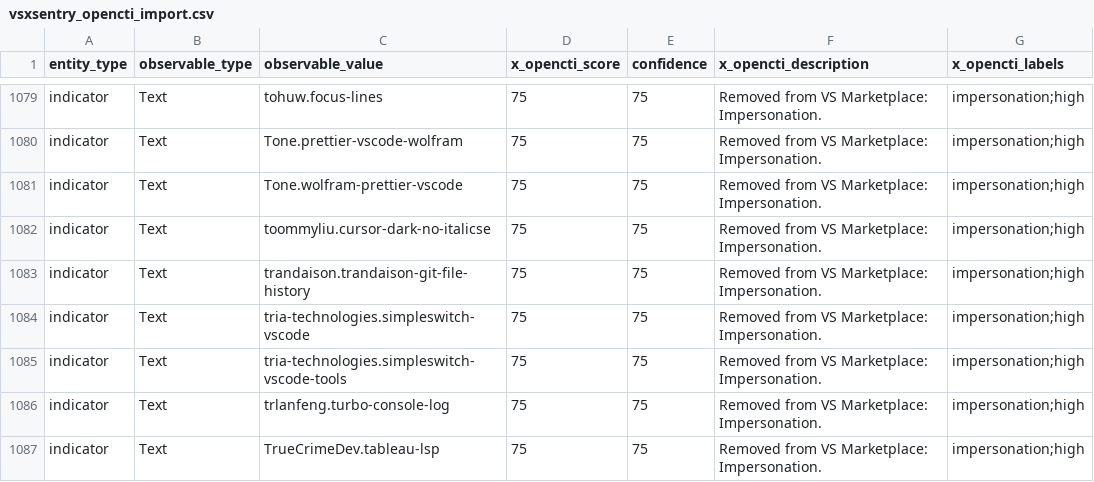
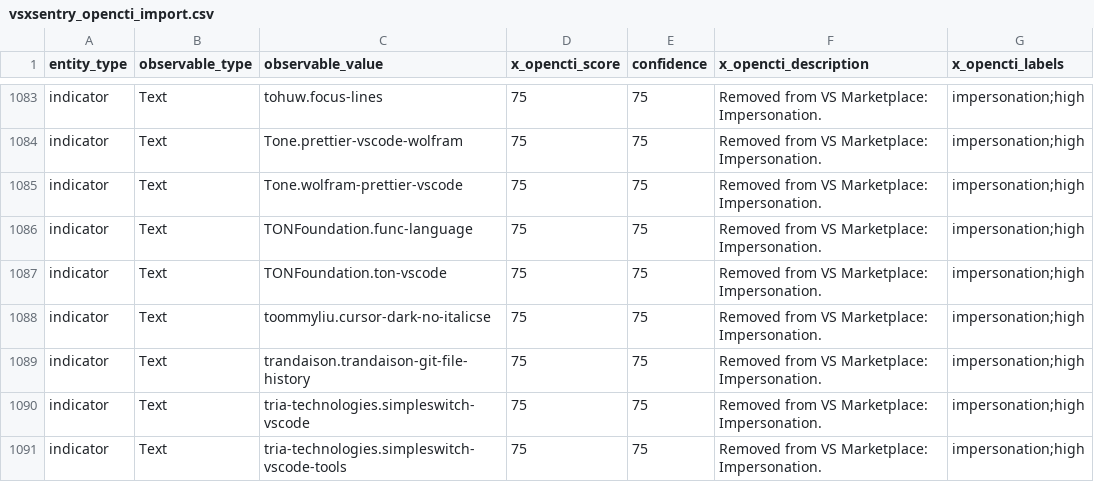
Before and after one commit to vsxsentry/vsxsentry.github.io, a CSV file: feeds/vsxsentry_opencti_import.csv, drawn as a sheet; only a part is shown, gaps mark what is left out; the shorter side is filled out with more unchanged rows; the diff covers the shown part only.

```diff
--- a/feeds/vsxsentry_opencti_import.csv
+++ b/feeds/vsxsentry_opencti_import.csv
@@ -1081,2 +1085,4 @@ indicator,Text,Tone.prettier-vscode-wolfram,75,75,Removed from VS Marketplace: I
 indicator,Text,Tone.wolfram-prettier-vscode,75,75,Removed from VS Marketplace: Impersonation.,impersonation;high
+indicator,Text,TONFoundation.func-language,75,75,Removed from VS Marketplace: Impersonation.,impersonation;high
+indicator,Text,TONFoundation.ton-vscode,75,75,Removed from VS Marketplace: Impersonation.,impersonation;high
 indicator,Text,toommyliu.cursor-dark-no-italicse,75,75,Removed from VS Marketplace: Impersonation.,impersonation;high
```
Also changed, not shown: 7 added rows elsewhere in this file, feeds/vsxsentry_feed.csv, feeds/vsxsentry_malicious_feed.csv, 13 other files.
